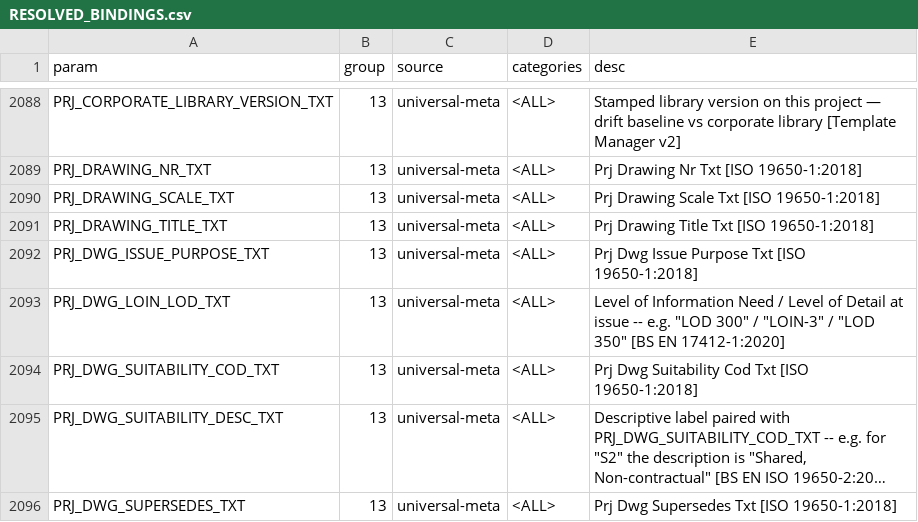
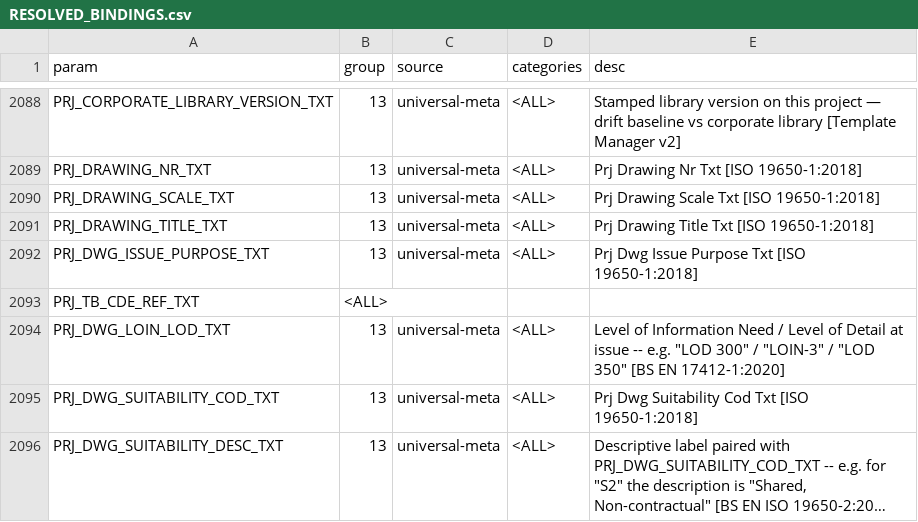
Before and after one commit to beckykyomugisha/STINGTOOLS, a CSV file: docs/RESOLVED_BINDINGS.csv, drawn as a sheet; only a part is shown, gaps mark what is left out; the shorter side is filled out with more unchanged rows; long unchanged cells end in …; the diff names each change by its address in the sheet, - before the commit and + after, or states it on an @@ line.

```diff
--- a/docs/RESOLVED_BINDINGS.csv
+++ b/docs/RESOLVED_BINDINGS.csv
+row 2093: PRJ_TB_CDE_REF_TXT | <ALL>
```
Also changed, not shown: 10 other files.
